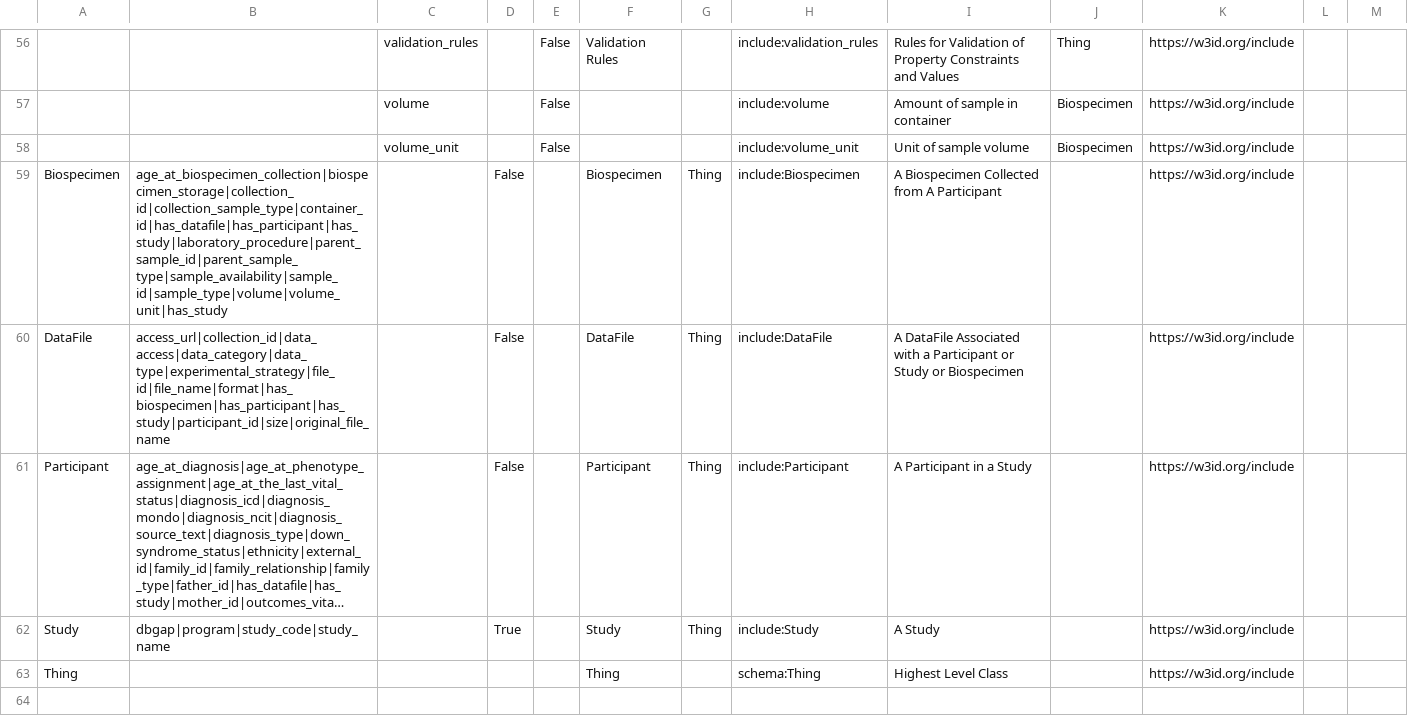
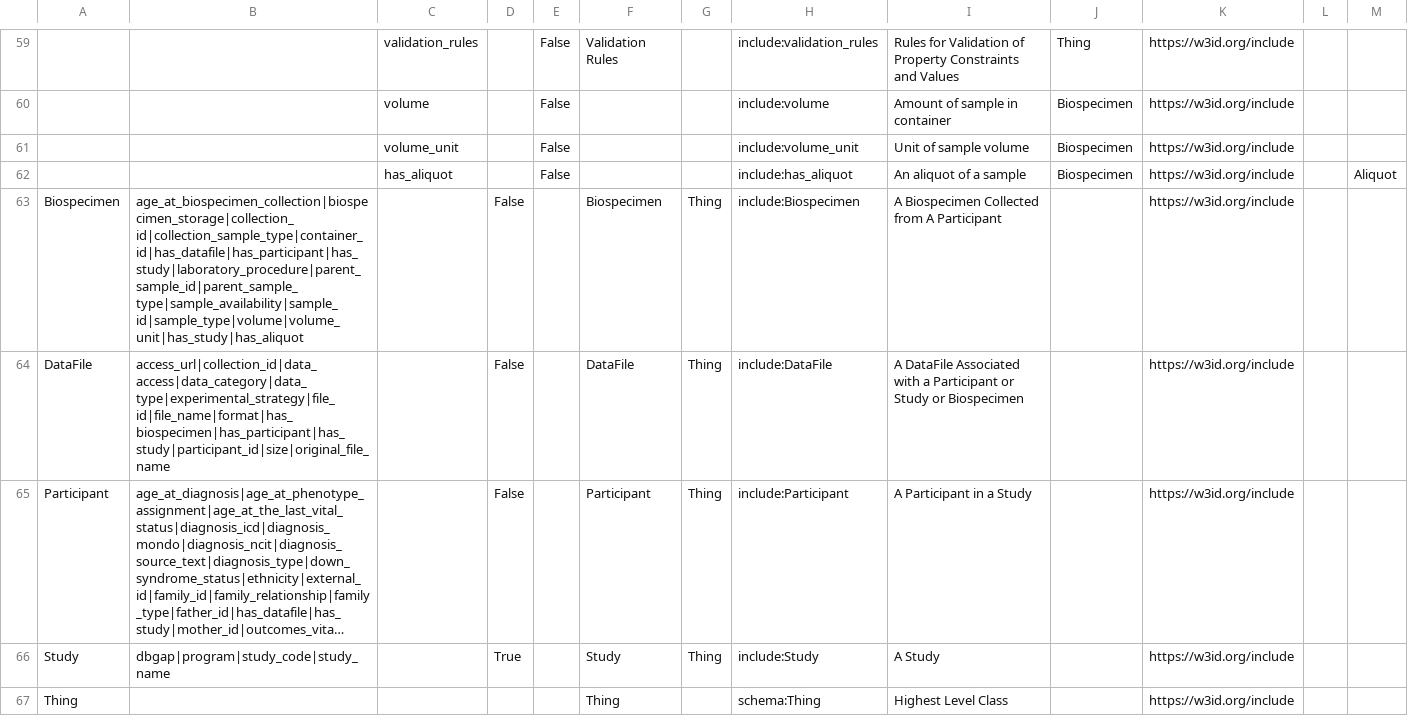
Before and after one commit to include-dcc/include-linkml, a TSV file: src/data/sheets/INCLUDE_Portal_V1_LinkML_Schema_Classes_Slots.tsv, drawn as a sheet; only a part is shown, gaps mark what is left out; long unchanged cells end in …; addresses are those after the commit; rows hold the shown columns only; the diff covers the shown part only; the diff names each change by its address in the sheet, - before the commit and + after, or states it on an @@ line.

```diff
--- a/src/data/sheets/INCLUDE_Portal_V1_LinkML_Schema_Classes_Slots.tsv
+++ b/src/data/sheets/INCLUDE_Portal_V1_LinkML_Schema_Classes_Slots.tsv
+row 62:  |  | has_aliquot |  | False |  |  | include:has_aliquot | An aliquot of a sample | Biospecimen | https://w3id.org/include |  | Aliquot
-B63: age_at_biospecimen_collection|biospecimen_storage|collection_id|collection_sample_type|container_id|has_datafile|has_participant|has_study|laboratory_procedure|parent_sample_id|parent_sample_type|sample_availability|sample_id|sample_type|volume|volume_unit|has_study
+B63: age_at_biospecimen_collection|biospecimen_storage|collection_id|collection_sample_type|container_id|has_datafile|has_participant|has_study|laboratory_procedure|parent_sample_id|parent_sample_type|sample_availability|sample_id|sample_type|volume|volume_unit|has_study|has_aliquot
```
Also changed, not shown: 6 added rows and 1 edited cell elsewhere in this file, 10 other files.
